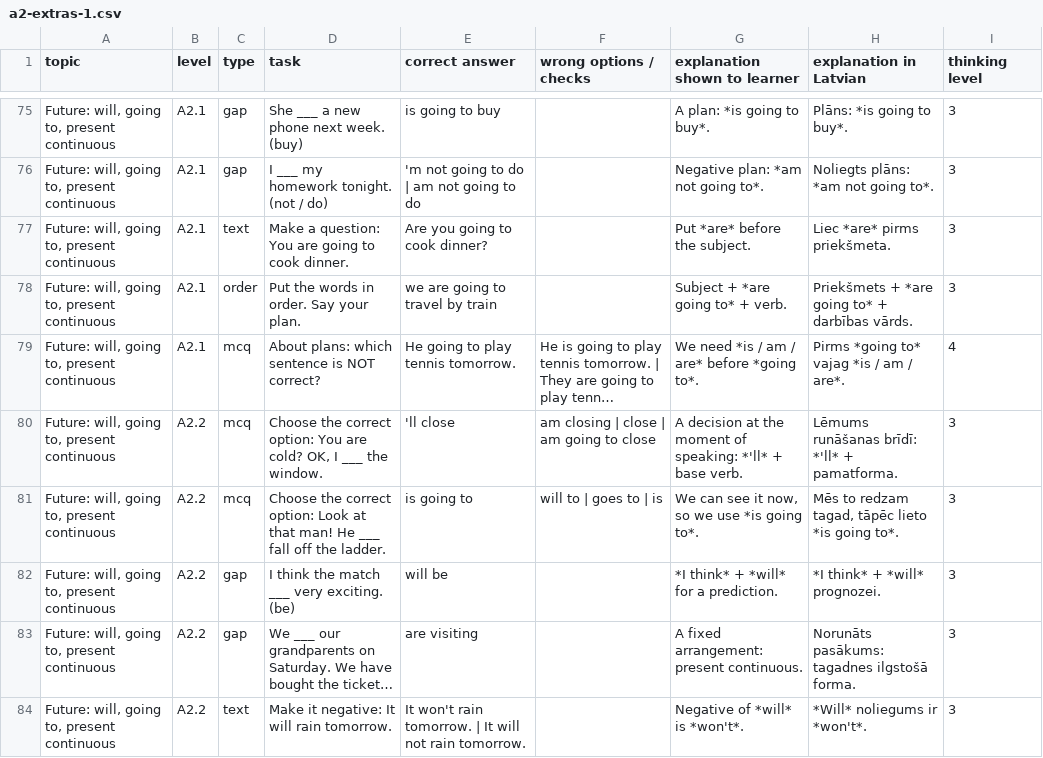
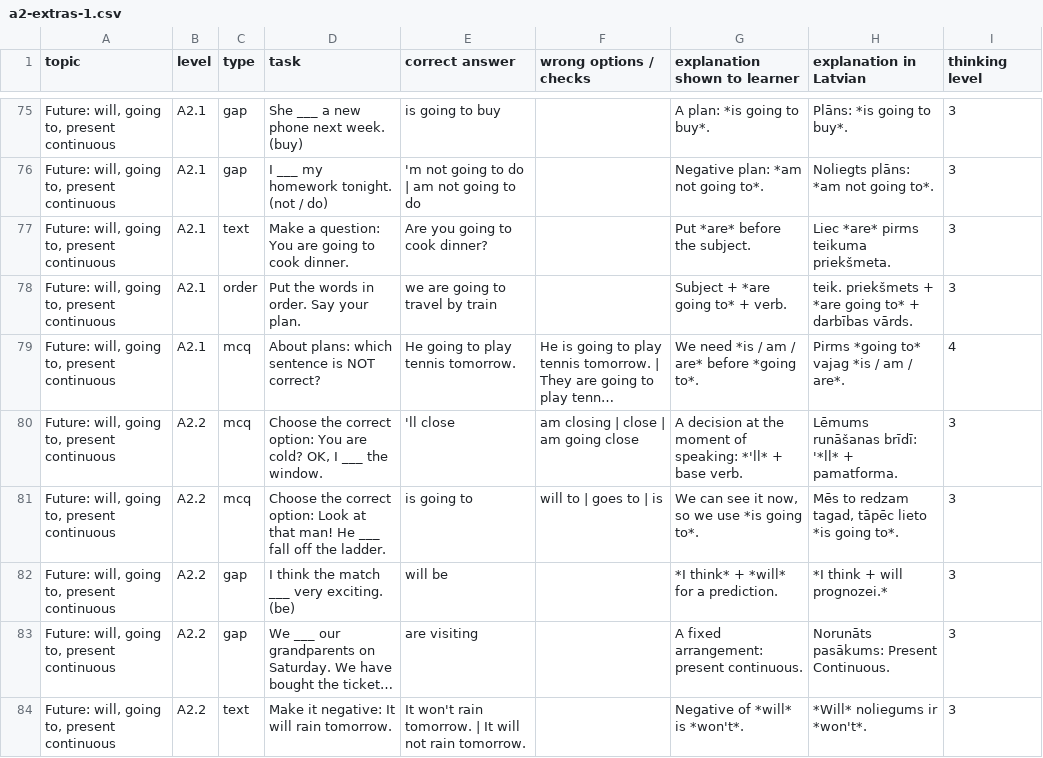
Before and after one commit to inga-cmyk/englishfever, a CSV file: docs/task-drafts/a2-extras-1.csv, drawn as a sheet; only a part is shown, gaps mark what is left out; long unchanged cells end in …; the diff covers the shown part only; the diff names each change by its address in the sheet, - before the commit and + after, or states it on an @@ line.

```diff
--- a/docs/task-drafts/a2-extras-1.csv
+++ b/docs/task-drafts/a2-extras-1.csv
-H77 (explanation in Latvian): Liec *are* pirms priekšmeta.
+H77 (explanation in Latvian): Liec *are* pirms teikuma priekšmeta.
-H78 (explanation in Latvian): Priekšmets + *are…
+H78 (explanation in Latvian): teik. priekšmets + *are…
-F80 (wrong options / checks): am closing | close | am going to close
+F80 (wrong options / checks): am closing | close | am going close
-H80 (explanation in Latvian): Lēmums runāšanas brīdī: *'ll* + pamatforma.
+H80 (explanation in Latvian): Lēmums runāšanas brīdī: '*ll* + pamatforma.
-H82 (explanation in Latvian): *I think* + *will* prognozei.
+H82 (explanation in Latvian): *I think + will prognozei.*
-H83 (explanation in Latvian): Norunāts pasākums: tagadnes ilgstošā forma.
+H83 (explanation in Latvian): Norunāts pasākums: Present Continuous.
```
Also changed, not shown: 64 edited cells elsewhere in this file, docs/task-drafts/b1-upgrades-1.csv, docs/task-drafts/comparison-1.csv, 32 other files.
